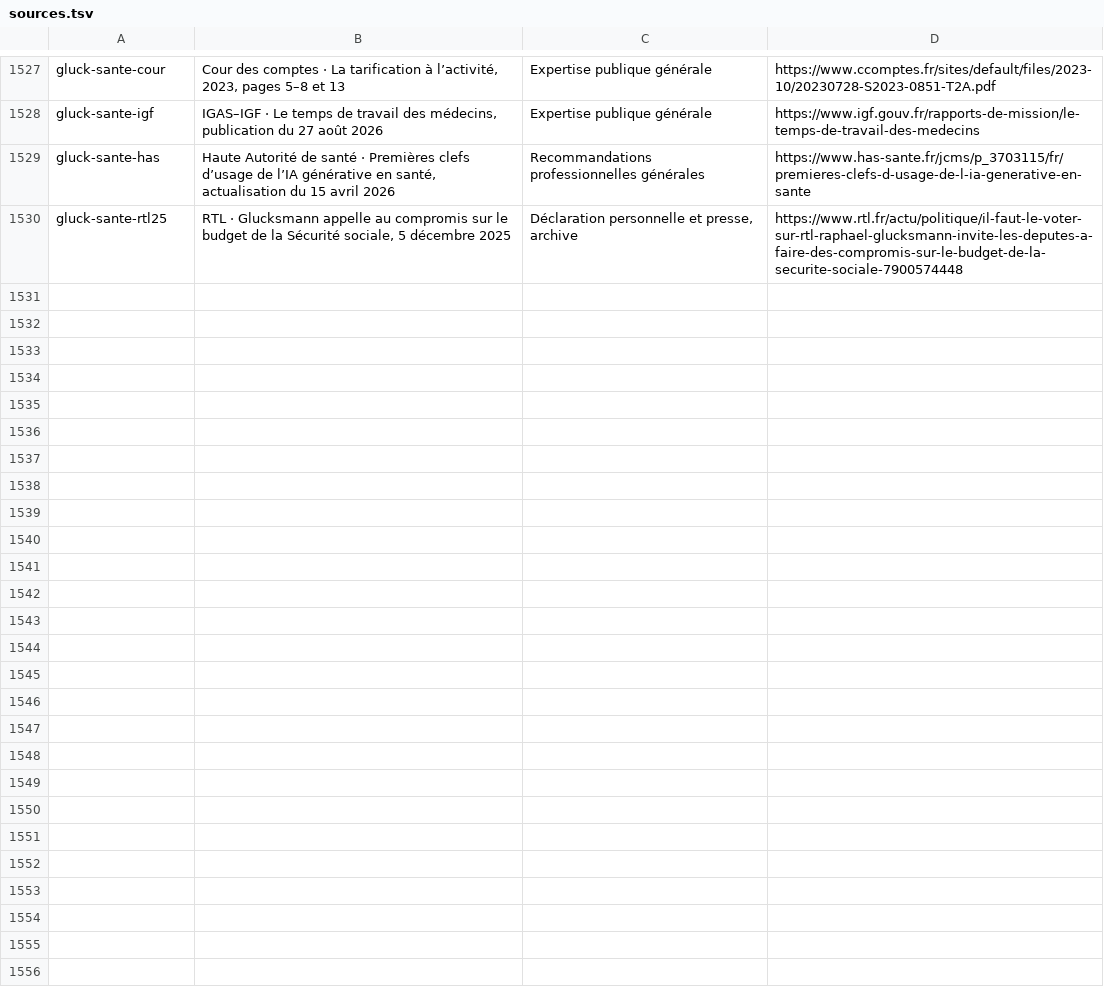
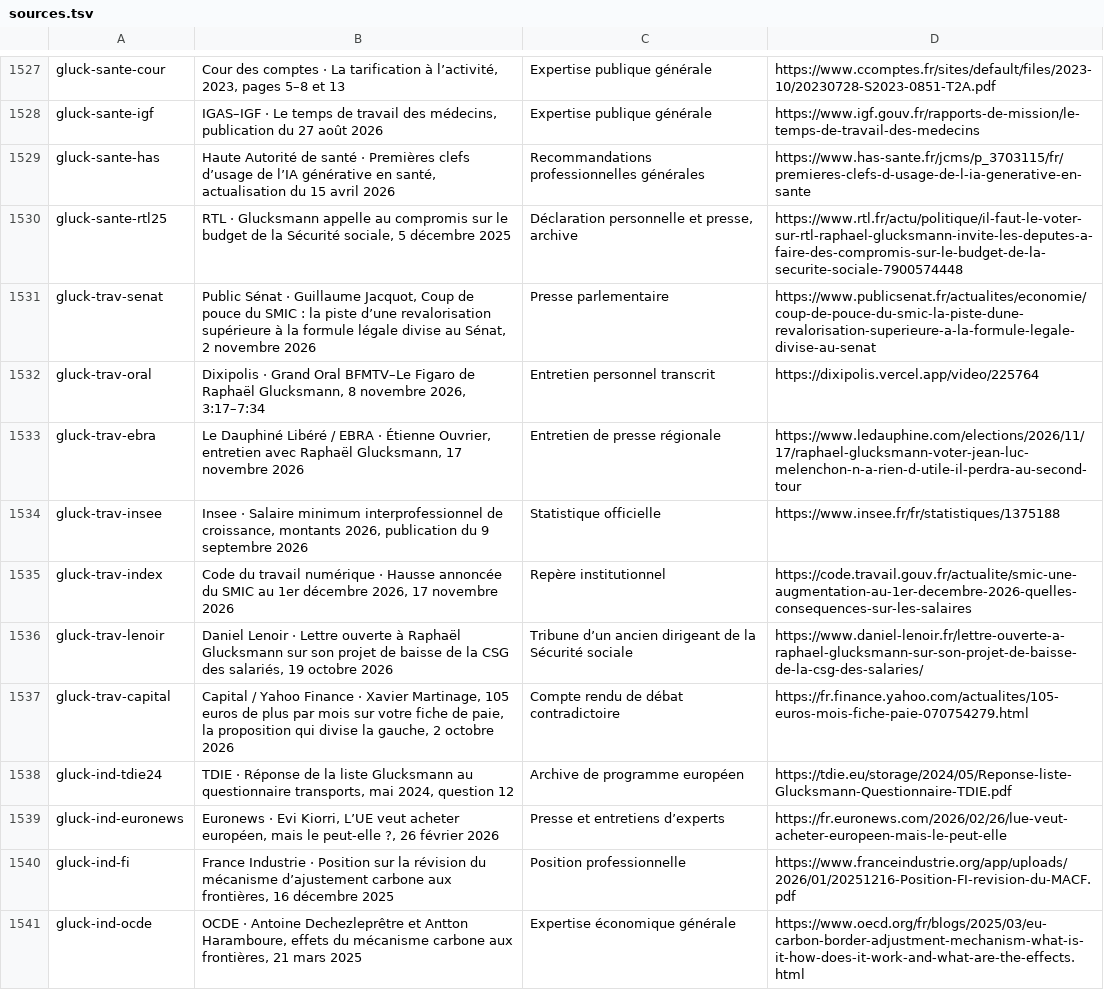
Before and after one commit to adrienconrath/pourquivoter, a TSV file: data/sources.tsv, drawn as a sheet; only a part is shown, gaps mark what is left out; the diff names each change by its address in the sheet, - before the commit and + after, or states it on an @@ line.

Commit message:
Détaille travail et industrie de Glucksmann avec financements et contradictions

```diff
--- a/data/sources.tsv
+++ b/data/sources.tsv
+row 1531: gluck-trav-senat | Public Sénat · Guillaume Jacquot, Coup de pouce du SMIC : la piste d’une revalorisation supérieure à la formule légale divise au Sénat, 2 novembre 2026 | Presse parlementaire | https://www.publicsenat.fr/actualites/economie/coup-de-pouce-du-smic-la-piste-dune-revalorisation-superieure-a-la-formule-legale-divise-au-senat
+row 1532: gluck-trav-oral | Dixipolis · Grand Oral BFMTV–Le Figaro de Raphaël Glucksmann, 8 novembre 2026, 3:17–7:34 | Entretien personnel transcrit | https://dixipolis.vercel.app/video/225764
+row 1533: gluck-trav-ebra | Le Dauphiné Libéré / EBRA · Étienne Ouvrier, entretien avec Raphaël Glucksmann, 17 novembre 2026 | Entretien de presse régionale | https://www.ledauphine.com/elections/2026/11/17/raphael-glucksmann-voter-jean-luc-melenchon-n-a-rien-d-utile-il-perdra-au-second-tour
+row 1534: gluck-trav-insee | Insee · Salaire minimum interprofessionnel de croissance, montants 2026, publication du 9 septembre 2026 | Statistique officielle | https://www.insee.fr/fr/statistiques/1375188
+row 1535: gluck-trav-index | Code du travail numérique · Hausse annoncée du SMIC au 1er décembre 2026, 17 novembre 2026 | Repère institutionnel | https://code.travail.gouv.fr/actualite/smic-une-augmentation-au-1er-decembre-2026-quelles-consequences-sur-les-salaires
+row 1536: gluck-trav-lenoir | Daniel Lenoir · Lettre ouverte à Raphaël Glucksmann sur son projet de baisse de la CSG des salariés, 19 octobre 2026 | Tribune d’un ancien dirigeant de la Sécurité sociale | https://www.daniel-lenoir.fr/lettre-ouverte-a-raphael-glucksmann-sur-son-projet-de-baisse-de-la-csg-des-salaries/
+row 1537: gluck-trav-capital | Capital / Yahoo Finance · Xavier Martinage, 105 euros de plus par mois sur votre fiche de paie, la proposition qui divise la gauche, 2 octobre 2026 | Compte rendu de débat contradictoire | https://fr.finance.yahoo.com/actualites/105-euros-mois-fiche-paie-070754279.html
+row 1538: gluck-ind-tdie24 | TDIE · Réponse de la liste Glucksmann au questionnaire transports, mai 2024, question 12 | Archive de programme européen | https://tdie.eu/storage/2024/05/Reponse-liste-Glucksmann-Questionnaire-TDIE.pdf
+row 1539: gluck-ind-euronews | Euronews · Evi Kiorri, L’UE veut acheter européen, mais le peut-elle ?, 26 février 2026 | Presse et entretiens d’experts | https://fr.euronews.com/2026/02/26/lue-veut-acheter-europeen-mais-le-peut-elle
+row 1540: gluck-ind-fi | France Industrie · Position sur la révision du mécanisme d’ajustement carbone aux frontières, 16 décembre 2025 | Position professionnelle | https://www.franceindustrie.org/app/uploads/2026/01/20251216-Position-FI-revision-du-MACF.pdf
+row 1541: gluck-ind-ocde | OCDE · Antoine Dechezleprêtre et Antton Haramboure, effets du mécanisme carbone aux frontières, 21 mars 2025 | Expertise économique générale | https://www.oecd.org/fr/blogs/2025/03/eu-carbon-border-adjustment-mechanism-what-is-it-how-does-it-work-and-what-are-the-effects.html
```
Also changed, not shown: data/audit-couverture.tsv, data/recherches.tsv, 4 other files.
